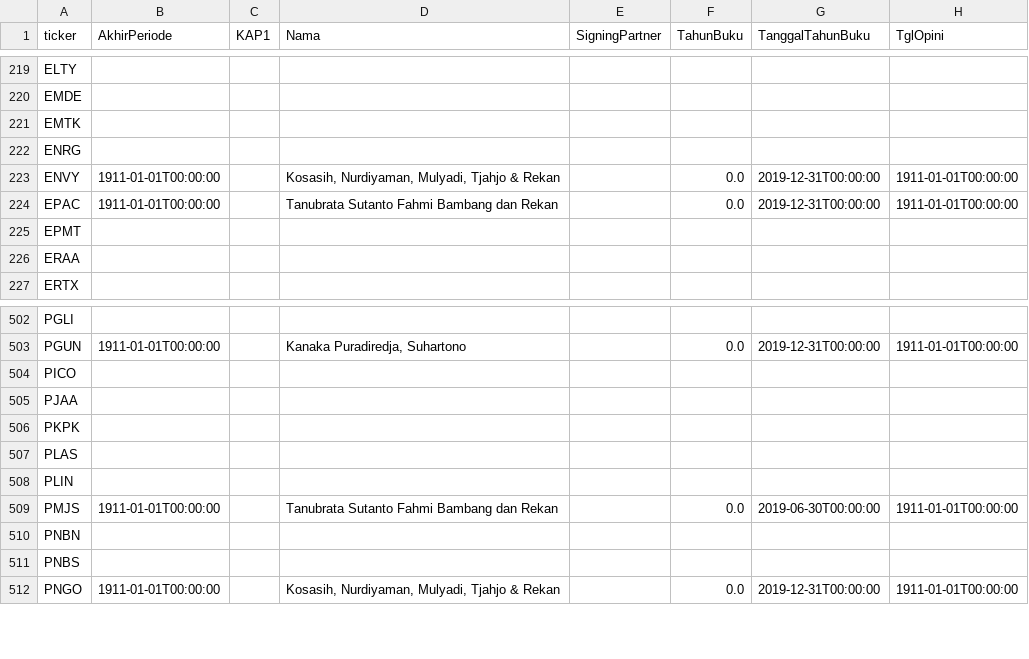
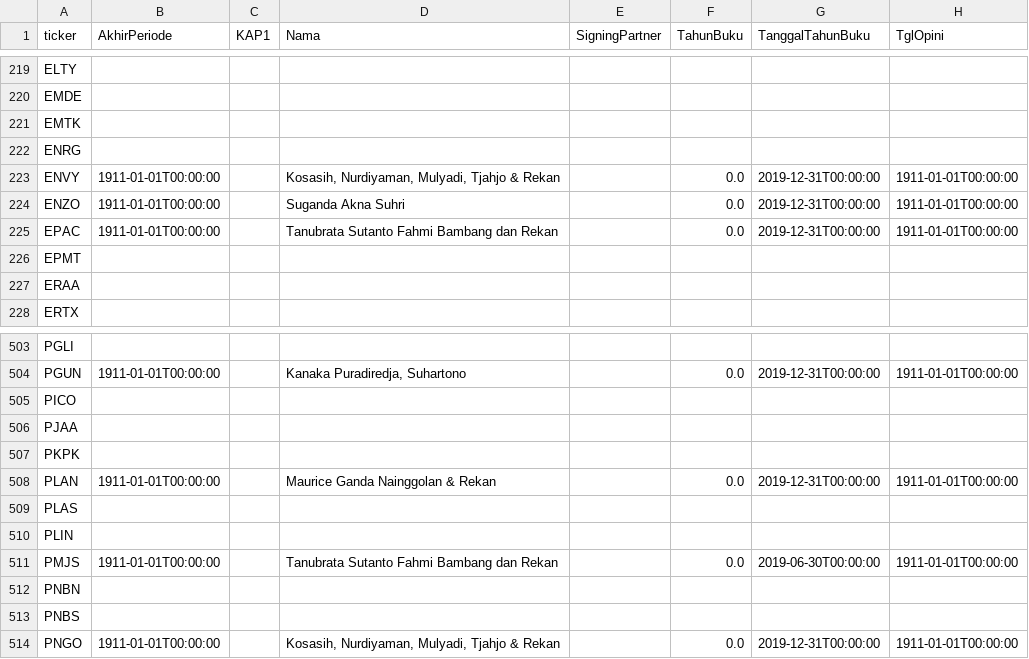
Before and after one commit to ledwindra/indonesia-stock-exchange, a CSV file: data/kap.csv, drawn as a sheet; only a part is shown, gaps mark what is left out; the diff names each change by its address in the sheet, - before the commit and + after, or states it on an @@ line.

Commit message:
Update auditor data

```diff
--- a/data/kap.csv
+++ b/data/kap.csv
+row 224: ENZO | 1911-01-01T00:00:00 |  | Suganda Akna Suhri |  | 0.0 | 2019-12-31T00:00:00 | 1911-01-01T00:00:00
+row 508: PLAN | 1911-01-01T00:00:00 |  | Maurice Ganda Nainggolan & Rekan |  | 0.0 | 2019-12-31T00:00:00 | 1911-01-01T00:00:00
```
